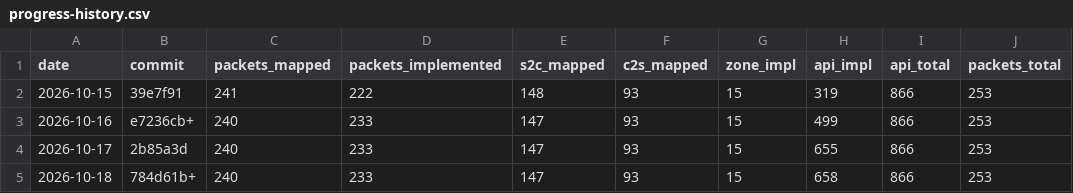
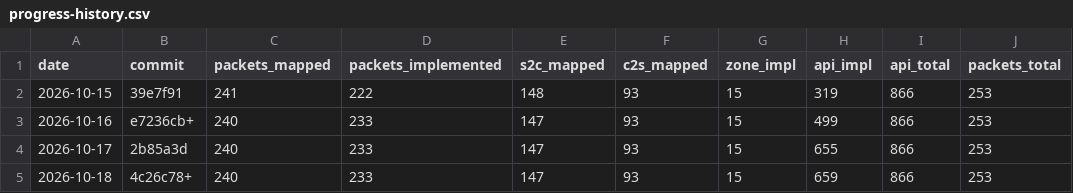
Before and after one commit to AlexPerrin/osrs-plugins-reverse, a CSV file: docs/progress-history.csv, drawn as a sheet.

```diff
--- a/docs/progress-history.csv
+++ b/docs/progress-history.csv
@@ -4,2 +4,2 @@ date,commit,packets_mapped,packets_implemented,s2c_mapped,c2s_mapped,zone_impl,a
 2026-10-17,2b85a3d,240,233,147,93,15,655,866,253
-2026-10-18,784d61b+,240,233,147,93,15,658,866,253
+2026-10-18,4c26c78+,240,233,147,93,15,659,866,253
```
Also changed, not shown: 3 other files.
